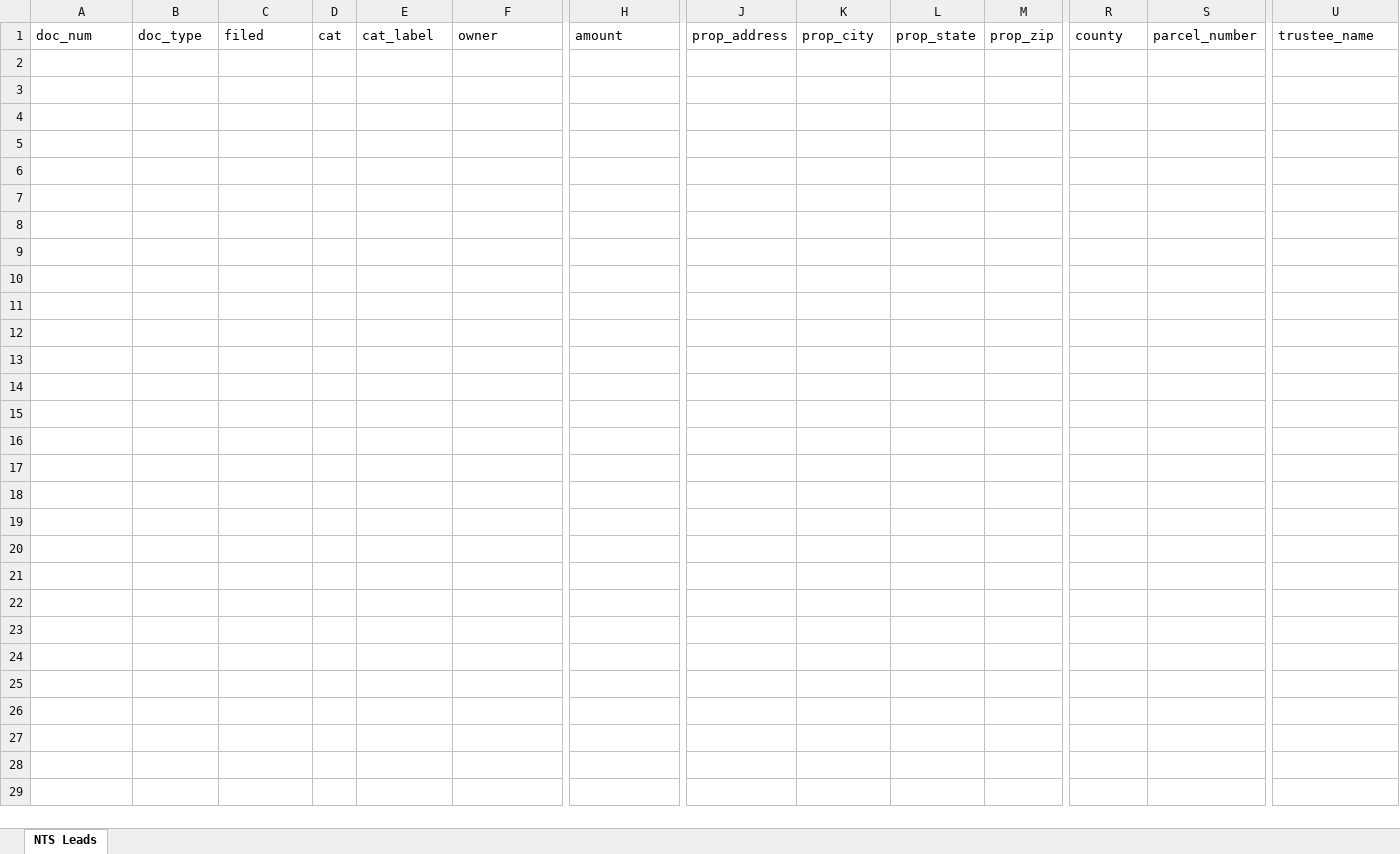
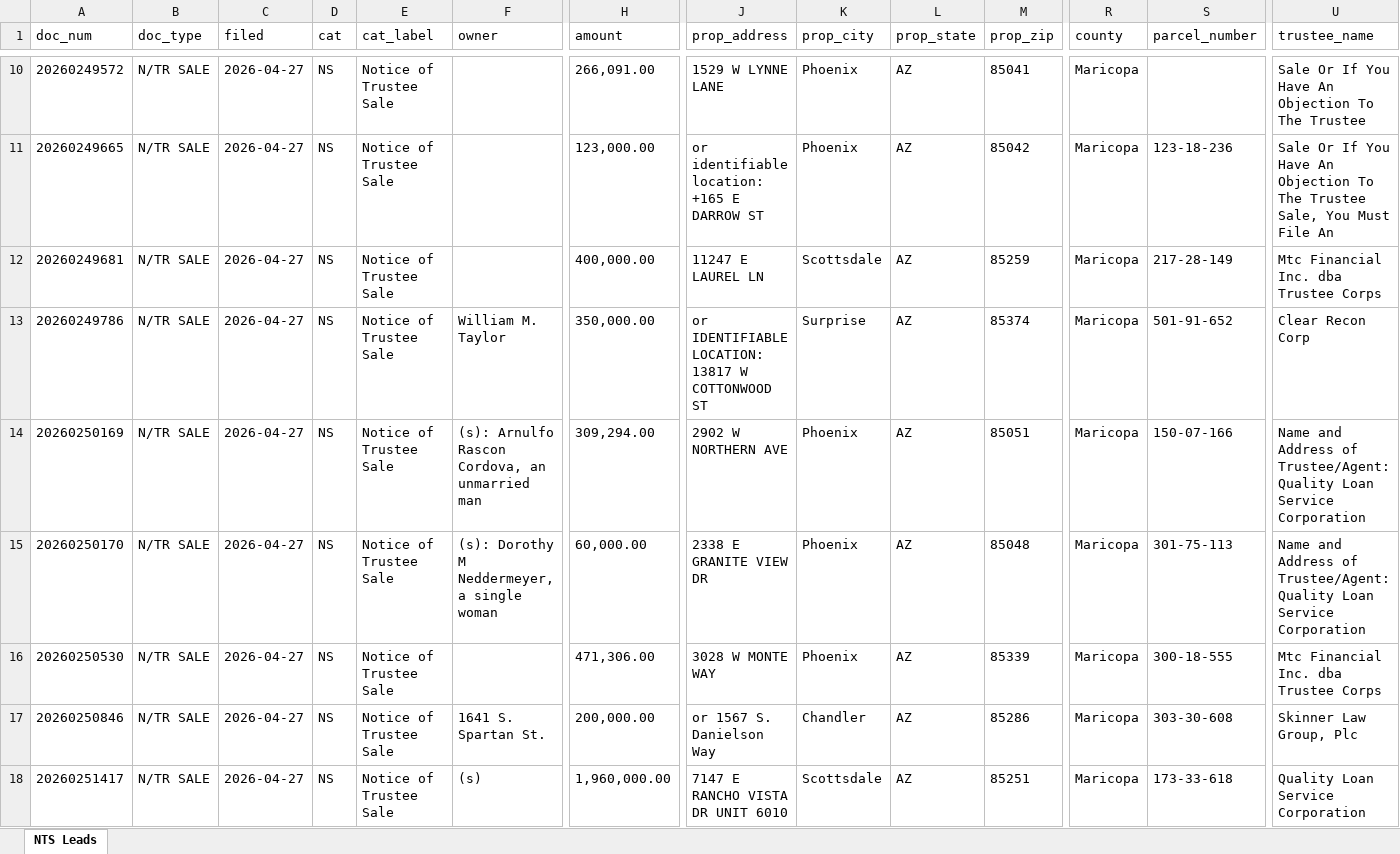
Before and after one commit to Darqsin/Chat-Scraper, an Excel workbook: nts_data.xlsx, sheet NTS Leads, drawn as a sheet; only a part is shown, gaps mark what is left out; values as stored, in another font and other column widths than the file's, no borders; rows hold the shown columns only; the diff covers the shown part only; the diff names each change by its address in the sheet, - before the commit and + after, or states it on an @@ line.

```diff
--- a/nts_data.xlsx (sheet NTS Leads)
+++ b/nts_data.xlsx (sheet NTS Leads)
+row 10: 20260249572 | N/TR SALE | 2026-04-27 | NS | Notice of Trustee Sale |  | 266,091.00 | 1529 W LYNNE LANE | Phoenix | AZ | 85041 | Maricopa |  | Sale Or If You Have An Objection To The Trustee
+row 11: 20260249665 | N/TR SALE | 2026-04-27 | NS | Notice of Trustee Sale |  | 123,000.00 | or identifiable location: +165 E DARROW ST | Phoenix | AZ | 85042 | Maricopa | 123-18-236 | Sale Or If You Have An Objection To The Trustee Sale, You Must File An
+row 12: 20260249681 | N/TR SALE | 2026-04-27 | NS | Notice of Trustee Sale |  | 400,000.00 | 11247 E LAUREL LN | Scottsdale | AZ | 85259 | Maricopa | 217-28-149 | Mtc Financial Inc. dba Trustee Corps
+row 13: 20260249786 | N/TR SALE | 2026-04-27 | NS | Notice of Trustee Sale | William M. Taylor | 350,000.00 | or IDENTIFIABLE LOCATION: 13817 W COTTONWOOD ST | Surprise | AZ | 85374 | Maricopa | 501-91-652 | Clear Recon Corp
+row 14: 20260250169 | N/TR SALE | 2026-04-27 | NS | Notice of Trustee Sale | (s): Arnulfo Rascon Cordova, an unmarried man | 309,294.00 | 2902 W NORTHERN AVE | Phoenix | AZ | 85051 | Maricopa | 150-07-166 | Name and Address of Trustee/Agent: Quality Loan Service Corporation
+row 15: 20260250170 | N/TR SALE | 2026-04-27 | NS | Notice of Trustee Sale | (s): Dorothy M Neddermeyer, a single woman | 60,000.00 | 2338 E GRANITE VIEW DR | Phoenix | AZ | 85048 | Maricopa | 301-75-113 | Name and Address of Trustee/Agent: Quality Loan Service Corporation
+row 16: 20260250530 | N/TR SALE | 2026-04-27 | NS | Notice of Trustee Sale |  | 471,306.00 | 3028 W MONTE WAY | Phoenix | AZ | 85339 | Maricopa | 300-18-555 | Mtc Financial Inc. dba Trustee Corps
+row 17: 20260250846 | N/TR SALE | 2026-04-27 | NS | Notice of Trustee Sale | 1641 S. Spartan St. | 200,000.00 | or 1567 S. Danielson Way | Chandler | AZ | 85286 | Maricopa | 303-30-608 | Skinner Law Group, Plc
+row 18: 20260251417 | N/TR SALE | 2026-04-27 | NS | Notice of Trustee Sale | (s) | 1,960,000.00 | 7147 E RANCHO VISTA DR UNIT 6010 | Scottsdale | AZ | 85251 | Maricopa | 173-33-618 | Quality Loan Service Corporation
```
Also changed, not shown: 8 added rows elsewhere in this sheet, 56 other files.
